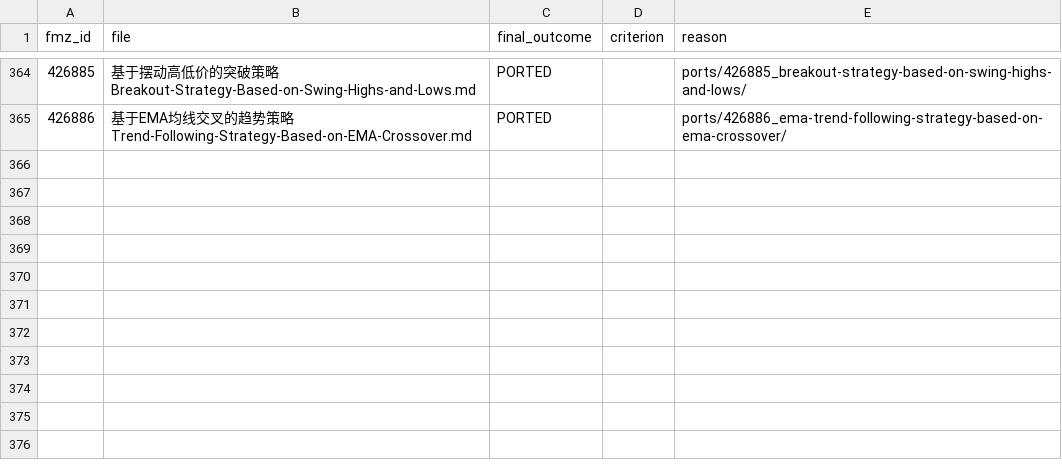
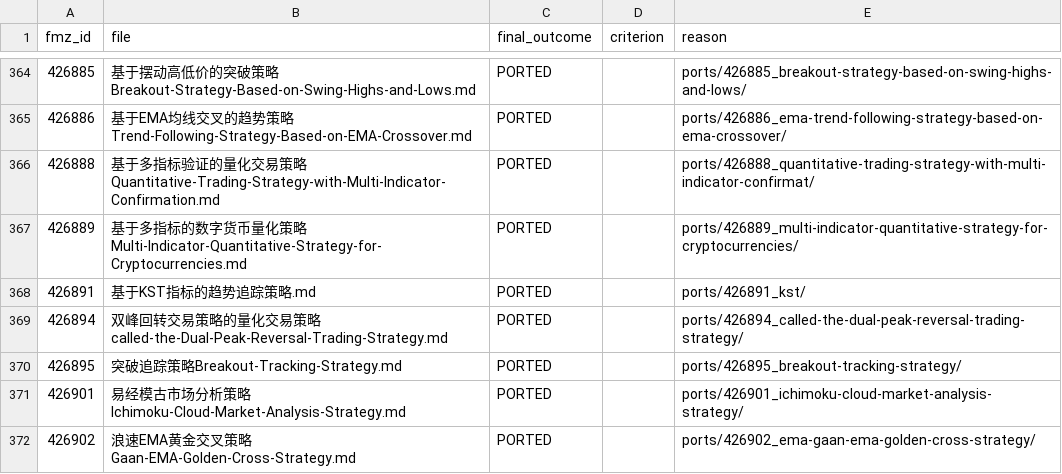
Before and after one commit to r35t1tut0r0rb15-gif/fmz-strategies, a CSV file: review_decisions.csv, drawn as a sheet; only a part is shown, gaps mark what is left out; the diff covers the shown part only; the diff names each change by its address in the sheet, - before the commit and + after, or states it on an @@ line.

```diff
--- a/review_decisions.csv
+++ b/review_decisions.csv
+row 366: 426888 | 基于多指标验证的量化交易策略Quantitative-Trading-Strategy-with-Multi-Indicator-Confirmation.md | PORTED |  | ports/426888_quantitative-trading-strategy-with-multi-indicator-confirmat/
+row 367: 426889 | 基于多指标的数字货币量化策略Multi-Indicator-Quantitative-Strategy-for-Cryptocurrencies.md | PORTED |  | ports/426889_multi-indicator-quantitative-strategy-for-cryptocurrencies/
+row 368: 426891 | 基于KST指标的趋势追踪策略.md | PORTED |  | ports/426891_kst/
+row 369: 426894 | 双峰回转交易策略的量化交易策略called-the-Dual-Peak-Reversal-Trading-Strategy.md | PORTED |  | ports/426894_called-the-dual-peak-reversal-trading-strategy/
+row 370: 426895 | 突破追踪策略Breakout-Tracking-Strategy.md | PORTED |  | ports/426895_breakout-tracking-strategy/
+row 371: 426901 | 易经模古市场分析策略Ichimoku-Cloud-Market-Analysis-Strategy.md | PORTED |  | ports/426901_ichimoku-cloud-market-analysis-strategy/
+row 372: 426902 | 浪速EMA黄金交叉策略Gaan-EMA-Golden-Cross-Strategy.md | PORTED |  | ports/426902_ema-gaan-ema-golden-cross-strategy/
```
Also changed, not shown: 6 added rows and 2 edited cells elsewhere in this file, 58 other files.
